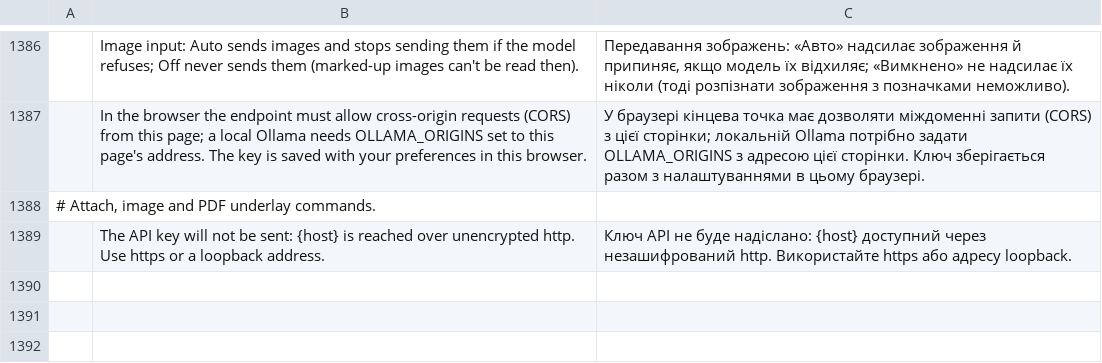
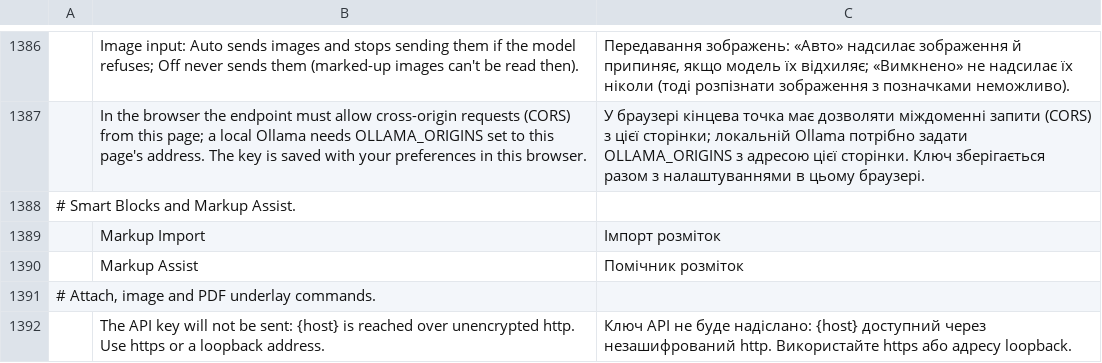
Before and after one commit to Galkurta/cadcraft, a TSV file: crates/ui-egui/src/i18n/uk.tsv, drawn as a sheet; only a part is shown, gaps mark what is left out.

Commit message:
ui: Insert > Markup Import picks a file; images are read by the model on a worker thread
Typed or from the menu, MARKUPIMPORT asks for a file: a PDF is imported at once, a PNG/JPG is read
by the Assistant's model on a worker thread (the status line says so) and then imported. The JSON
form still never opens a dialog. Ukrainian strings added.

```diff
--- a/crates/ui-egui/src/i18n/uk.tsv
+++ b/crates/ui-egui/src/i18n/uk.tsv
@@ -1387,2 +1387,5 @@
 	In the browser the endpoint must allow cross-origin requests (CORS) from this page; a local Ollama needs OLLAMA_ORIGINS set to this page's address. The key is saved with your preferences in this browser.	У браузері кінцева точка має дозволяти міждоменні запити (CORS) з цієї сторінки; локальній Ollama потрібно задати OLLAMA_ORIGINS з адресою цієї сторінки. Ключ зберігається разом з налаштуваннями в цьому браузері.
+# Smart Blocks and Markup Assist.
+	Markup Import	Імпорт розміток
+	Markup Assist	Помічник розміток
 # Attach, image and PDF underlay commands.
```
Also changed, not shown: 2 other files.
